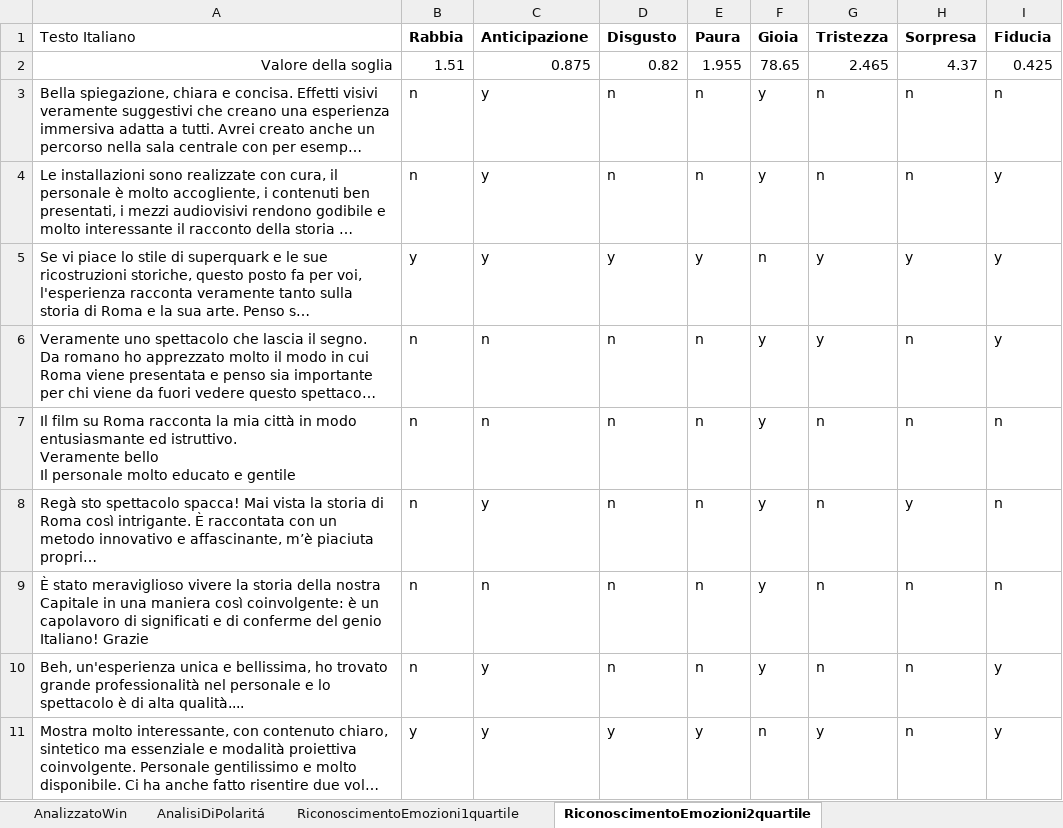
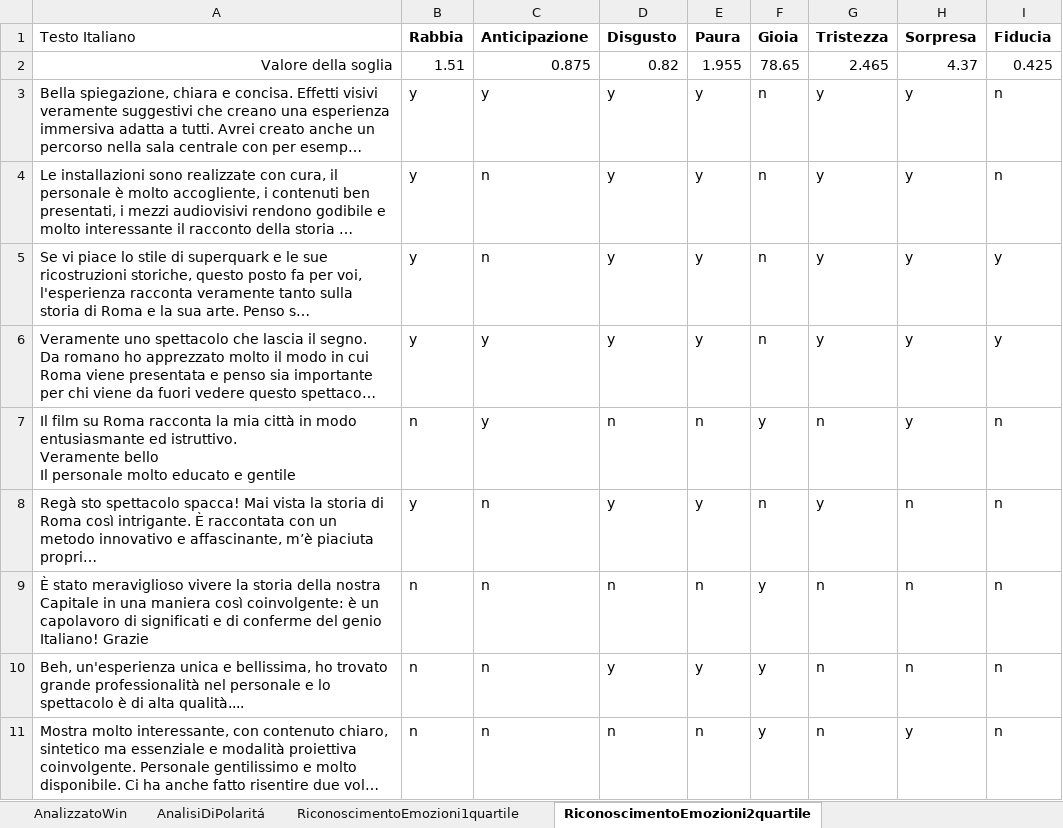
Before and after one commit to Lucio8493/TheaterAnalysis, an Excel workbook: Dataset/DatasetDefinitivo/AnalisiEmozioneSogliaVariabile.xlsx, sheet RiconoscimentoEmozioni2quartile, drawn as a sheet; only a part is shown; long unchanged cells end in …; values as stored, in another font and other column widths than the file's, no borders; the diff covers the shown part only; the diff names each change by its address in the sheet, - before the commit and + after, or states it on an @@ line.

```diff
--- a/Dataset/DatasetDefinitivo/AnalisiEmozioneSogliaVariabile.xlsx (sheet RiconoscimentoEmozioni2quartile)
+++ b/Dataset/DatasetDefinitivo/AnalisiEmozioneSogliaVariabile.xlsx (sheet RiconoscimentoEmozioni2quartile)
-B3:B4 (Rabbia): n
+B3:B4 (Rabbia): y
-D3:D4 (Disgusto): n
+D3:D4 (Disgusto): y
-E3:E4 (Paura): n
+E3:E4 (Paura): y
-F3:F4 (Gioia): y
+F3:F4 (Gioia): n
-G3:G4 (Tristezza): n
+G3:G4 (Tristezza): y
-H3:H4 (Sorpresa): n
+H3:H4 (Sorpresa): y
-C4:C5 (Anticipazione): y
+C4:C5 (Anticipazione): n
-I4 (Fiducia): y
+I4 (Fiducia): n
-B6 (Rabbia): n
+B6 (Rabbia): y
-C6:C7 (Anticipazione): n
+C6:C7 (Anticipazione): y
-D6 (Disgusto): n
+D6 (Disgusto): y
-E6 (Paura): n
+E6 (Paura): y
-F6 (Gioia): y
+F6 (Gioia): n
-H6:H7 (Sorpresa): n
+H6:H7 (Sorpresa): y
-B8 (Rabbia): n
+B8 (Rabbia): y
-C8 (Anticipazione): y
+C8 (Anticipazione): n
-D8 (Disgusto): n
+D8 (Disgusto): y
-E8 (Paura): n
+E8 (Paura): y
-F8 (Gioia): y
+F8 (Gioia): n
-G8 (Tristezza): n
+G8 (Tristezza): y
-H8 (Sorpresa): y
+H8 (Sorpresa): n
-C10:C11 (Anticipazione): y
+C10:C11 (Anticipazione): n
-D10 (Disgusto): n
+D10 (Disgusto): y
-E10 (Paura): n
+E10 (Paura): y
-I10:I11 (Fiducia): y
+I10:I11 (Fiducia): n
-B11 (Rabbia): y
+B11 (Rabbia): n
-D11 (Disgusto): y
+D11 (Disgusto): n
-E11 (Paura): y
+E11 (Paura): n
-F11 (Gioia): n
+F11 (Gioia): y
-G11 (Tristezza): y
+G11 (Tristezza): n
-H11 (Sorpresa): n
+H11 (Sorpresa): y
```
Also changed, not shown: 8 added rows, 8 removed rows and 949 edited cells elsewhere in this sheet, sheet DefinizioneTN, sheet DefinizioneFP, sheet RiconoscimentoEmozioni1quartile, sheet DefinizioneTP, sheet DefinizioneFN, sheet RiconoscimentoEmozioni3quartile, 1 more sheet, formulas that keep their value, charts or pictures, Dataset/DatasetDefinitivo/DefinizioneOracolo.xlsx, 1 other file.
